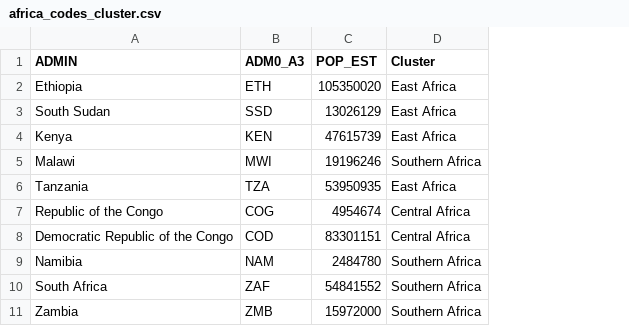
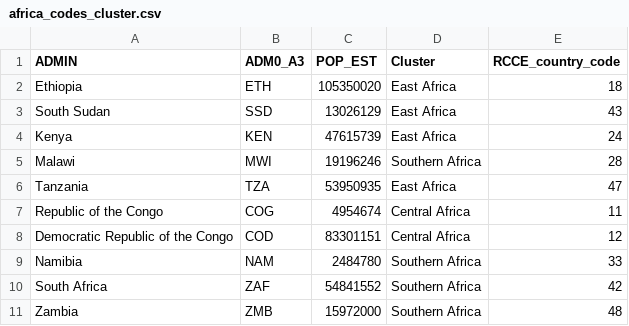
Before and after one commit to angelinaRC/corona_dashboard, a CSV file: africa_codes_cluster.csv, drawn as a sheet; only a part is shown; the diff names each change by its address in the sheet, - before the commit and + after, or states it on an @@ line.

Commit message:
added RCCE codes

```diff
--- a/africa_codes_cluster.csv
+++ b/africa_codes_cluster.csv
+column E (RCCE_country_code), rows 2-11: 18 | 43 | 24 | 28 | 47 | 11 | 12 | 33 | 42 | 48
```
